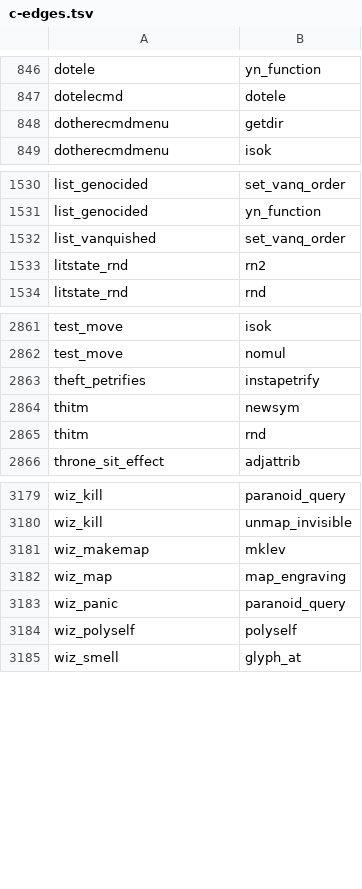
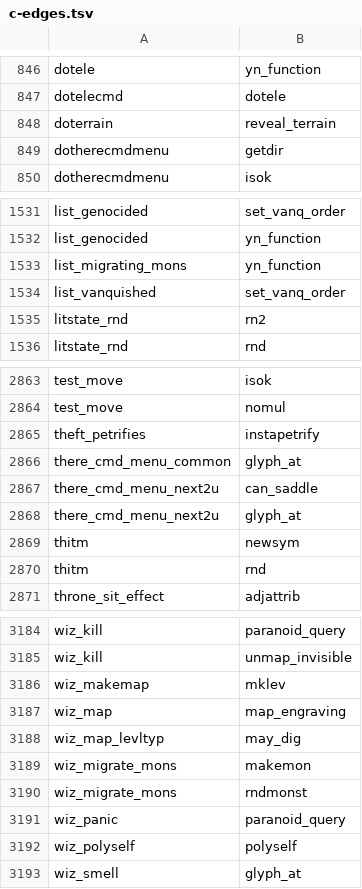
Before and after one commit to daoa0601/teleport-contest, a TSV file: docs/ledger/c-edges.tsv, drawn as a sheet; only a part is shown, gaps mark what is left out.

```diff
--- a/docs/ledger/c-edges.tsv
+++ b/docs/ledger/c-edges.tsv
@@ -847,2 +847,3 @@ dotele	yn_function
 dotelecmd	dotele
+doterrain	reveal_terrain
 dotherecmdmenu	getdir
@@ -1531,2 +1532,3 @@ list_genocided	set_vanq_order
 list_genocided	yn_function
+list_migrating_mons	yn_function
 list_vanquished	set_vanq_order
@@ -2863,2 +2865,5 @@ test_move	nomul
 theft_petrifies	instapetrify
+there_cmd_menu_common	glyph_at
+there_cmd_menu_next2u	can_saddle
+there_cmd_menu_next2u	glyph_at
 thitm	newsym
@@ -3182,2 +3187,5 @@ wiz_makemap	mklev
 wiz_map	map_engraving
+wiz_map_levltyp	may_dig
+wiz_migrate_mons	makemon
+wiz_migrate_mons	rndmonst
 wiz_panic	paranoid_query
```
Also changed, not shown: docs/ledger/c-edges-justified.tsv, 48 other files.
